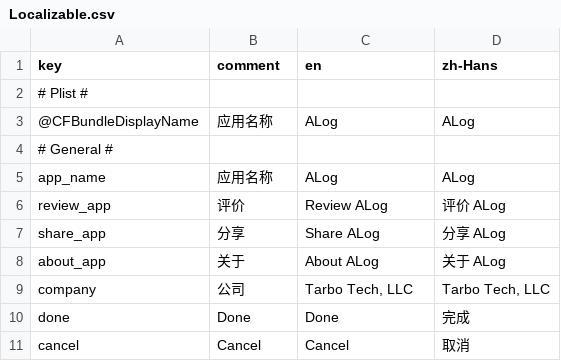
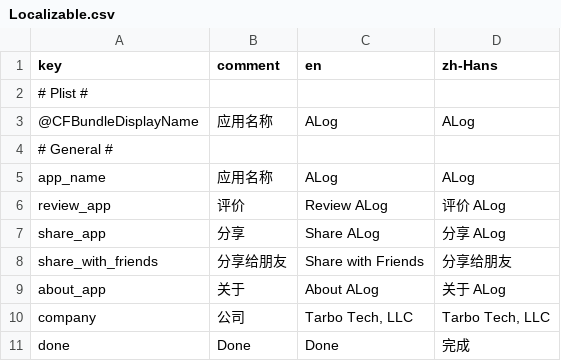
Before and after one commit to duxins/alog, a CSV file: Localizable.csv, drawn as a sheet; only a part is shown; the shorter side is filled out with more unchanged rows; the diff names each change by its address in the sheet, - before the commit and + after, or states it on an @@ line.

Commit message:
Add "Share with Friends" button

```diff
--- a/Localizable.csv
+++ b/Localizable.csv
+row 8: share_with_friends | 分享给朋友 | Share with Friends | 分享给朋友
```
Also changed, not shown: 4 other files.
